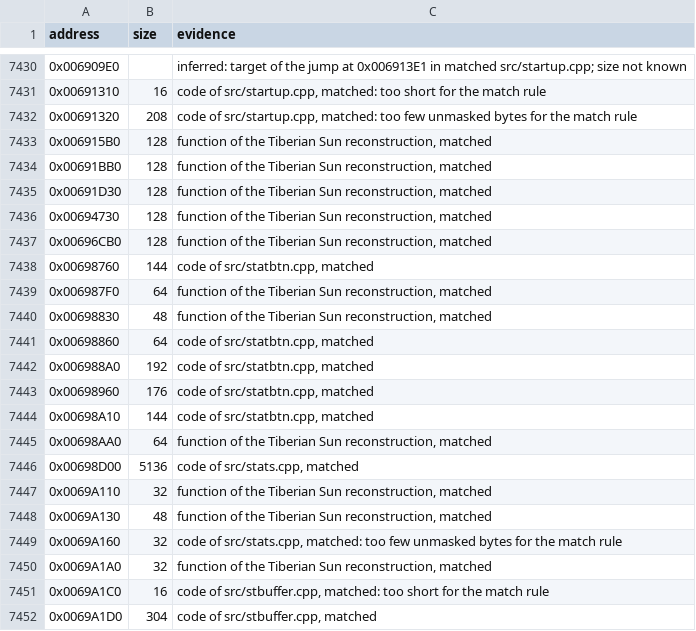
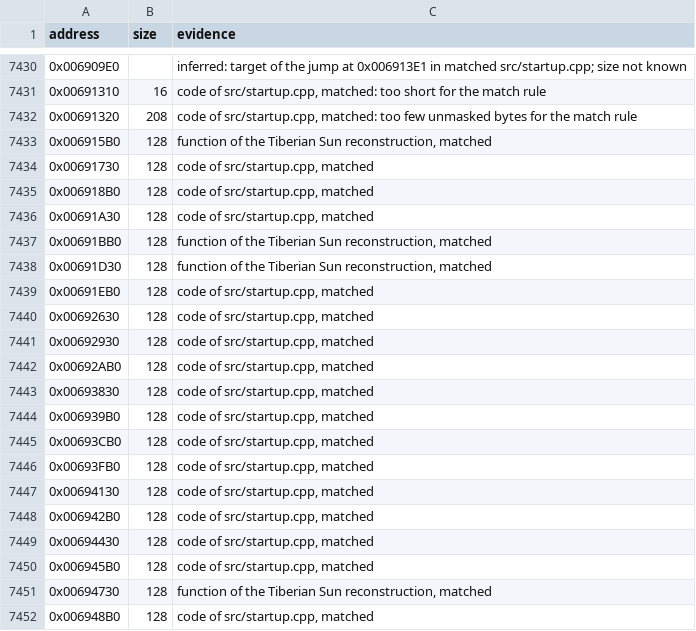
Before and after one commit to meastes/RedAlert2, a CSV file: config/ra2-1.006/functions.csv, drawn as a sheet; only a part is shown, gaps mark what is left out; the shorter side is filled out with more unchanged rows; the diff covers the shown part only.

```diff
--- a/config/ra2-1.006/functions.csv
+++ b/config/ra2-1.006/functions.csv
@@ -7433,4 +7433,20 @@ address,size,evidence
 0x006915B0,128,"function of the Tiberian Sun reconstruction, matched"
+0x00691730,128,"code of src/startup.cpp, matched"
+0x006918B0,128,"code of src/startup.cpp, matched"
+0x00691A30,128,"code of src/startup.cpp, matched"
 0x00691BB0,128,"function of the Tiberian Sun reconstruction, matched"
 0x00691D30,128,"function of the Tiberian Sun reconstruction, matched"
+0x00691EB0,128,"code of src/startup.cpp, matched"
+0x00692630,128,"code of src/startup.cpp, matched"
+0x00692930,128,"code of src/startup.cpp, matched"
+0x00692AB0,128,"code of src/startup.cpp, matched"
+0x00693830,128,"code of src/startup.cpp, matched"
+0x006939B0,128,"code of src/startup.cpp, matched"
+0x00693CB0,128,"code of src/startup.cpp, matched"
+0x00693FB0,128,"code of src/startup.cpp, matched"
+0x00694130,128,"code of src/startup.cpp, matched"
+0x006942B0,128,"code of src/startup.cpp, matched"
+0x00694430,128,"code of src/startup.cpp, matched"
+0x006945B0,128,"code of src/startup.cpp, matched"
 0x00694730,128,"function of the Tiberian Sun reconstruction, matched"
+0x006948B0,128,"code of src/startup.cpp, matched"
```
Also changed, not shown: 23 added rows elsewhere in this file, 1 other file.
